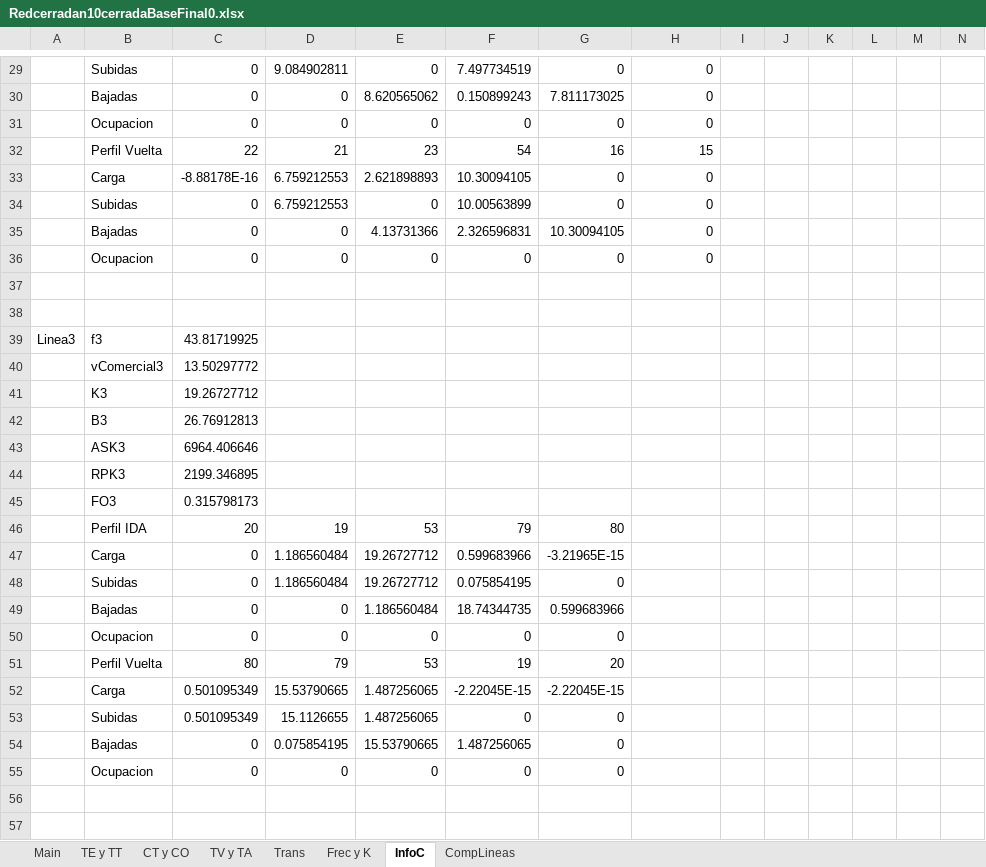
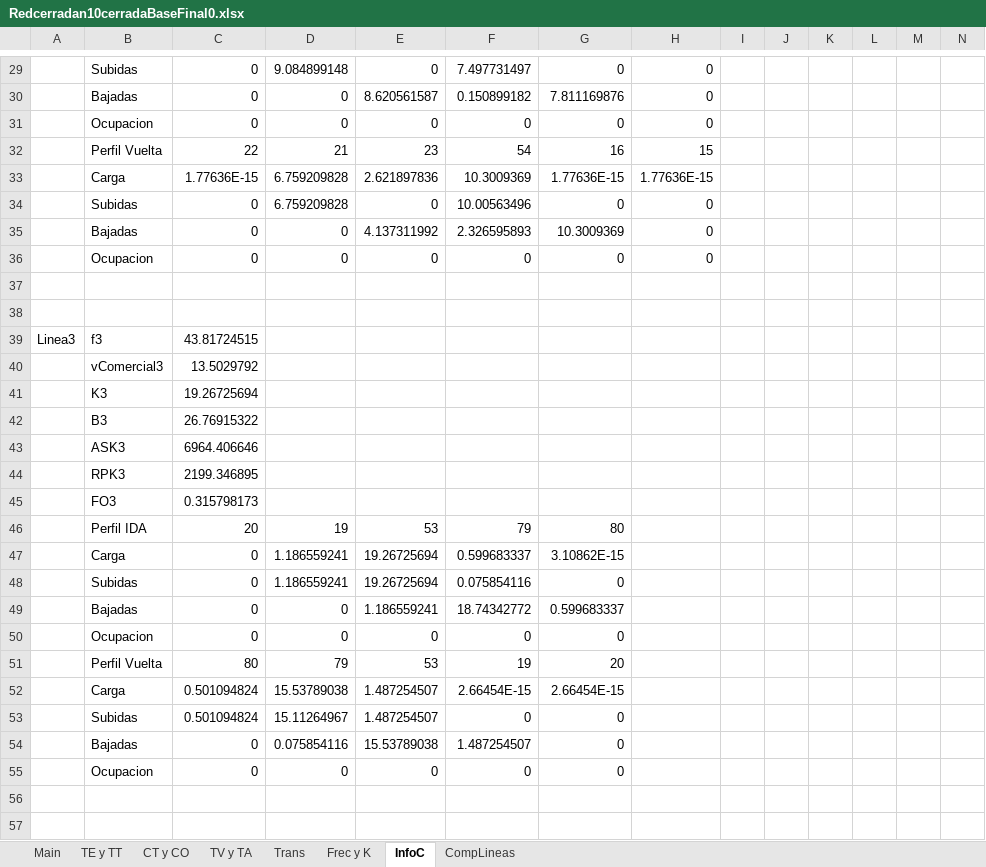
Before and after one commit to fjprobos/OpenClosedBRT-Discrete-Model, an Excel workbook: Redcerradan10cerradaBaseFinal0.xlsx, sheet InfoC, drawn as a sheet; only a part is shown, gaps mark what is left out; values as stored, in another font and other column widths than the file's, no borders; charts and pictures not drawn; removed rows and columns are numbered as before the commit, all else as after; rows hold the shown columns only; the diff covers the shown part only; the diff names each change by its address in the sheet, - before the commit and + after, or states it on an @@ line.

```diff
--- a/Redcerradan10cerradaBaseFinal0.xlsx (sheet InfoC)
+++ b/Redcerradan10cerradaBaseFinal0.xlsx (sheet InfoC)
-D29: 9.084902811
+D29: 9.084899148
-F29: 7.497734519
+F29: 7.497731497
-E30: 8.620565062
+E30: 8.620561587
-F30: 0.150899243
+F30: 0.150899182
-G30: 7.811173025
+G30: 7.811169876
-row 33:  | Carga | -8.88178E-16 | 6.759212553 | 2.621898893 | 10.30094105 | 0 | 0
+row 33:  | Carga | 1.77636E-15 | 6.759209828 | 2.621897836 | 10.3009369 | 1.77636E-15 | 1.77636E-15
-D34: 6.759212553
+D34: 6.759209828
-F34: 10.00563899
+F34: 10.00563496
-E35: 4.13731366
+E35: 4.137311992
-F35: 2.326596831
+F35: 2.326595893
-G35: 10.30094105
+G35: 10.3009369
-C39: 43.81719925
+C39: 43.81724515
-C40: 13.50297772
+C40: 13.5029792
-C41: 19.26727712
+C41: 19.26725694
-C42: 26.76912813
+C42: 26.76915322
-row 47:  | Carga | 0 | 1.186560484 | 19.26727712 | 0.599683966 | -3.21965E-15
-row 48:  | Subidas | 0 | 1.186560484 | 19.26727712 | 0.075854195 | 0
-row 49:  | Bajadas | 0 | 0 | 1.186560484 | 18.74344735 | 0.599683966
+row 47:  | Carga | 0 | 1.186559241 | 19.26725694 | 0.599683337 | 3.10862E-15
+row 48:  | Subidas | 0 | 1.186559241 | 19.26725694 | 0.075854116 | 0
+row 49:  | Bajadas | 0 | 0 | 1.186559241 | 18.74342772 | 0.599683337
-row 52:  | Carga | 0.501095349 | 15.53790665 | 1.487256065 | -2.22045E-15 | -2.22045E-15
-row 53:  | Subidas | 0.501095349 | 15.1126655 | 1.487256065 | 0 | 0
-row 54:  | Bajadas | 0 | 0.075854195 | 15.53790665 | 1.487256065 | 0
+row 52:  | Carga | 0.501094824 | 15.53789038 | 1.487254507 | 2.66454E-15 | 2.66454E-15
+row 53:  | Subidas | 0.501094824 | 15.11264967 | 1.487254507 | 0 | 0
+row 54:  | Bajadas | 0 | 0.075854116 | 15.53789038 | 1.487254507 | 0
```
Also changed, not shown: 33 added rows, 33 removed rows and 83 edited cells elsewhere in this sheet, sheet Frec y K, sheet Main, sheet Trans, sheet CT y CO, sheet TE y TT, sheet TV y TA, 1 more sheet, charts or pictures, Redabiertan12abiertaBaseFinal0.xlsx, Redactualn9actualBaseFinal0.xlsx, 4 other files.
